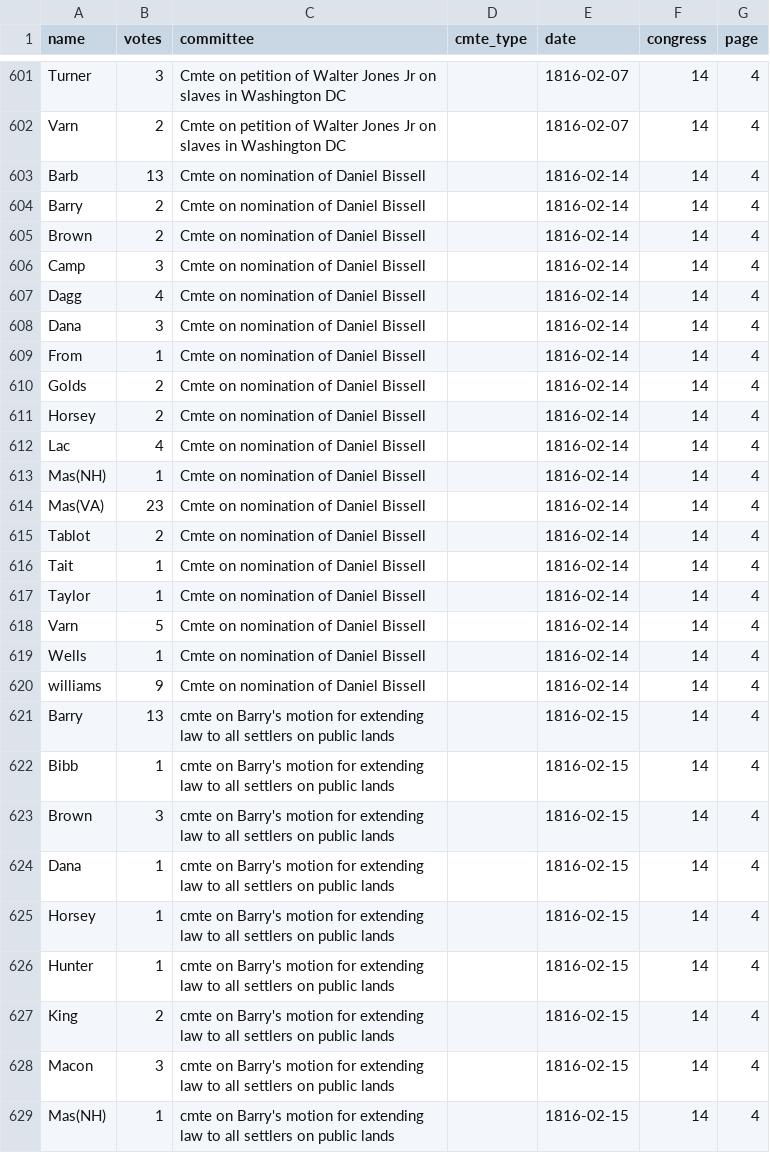
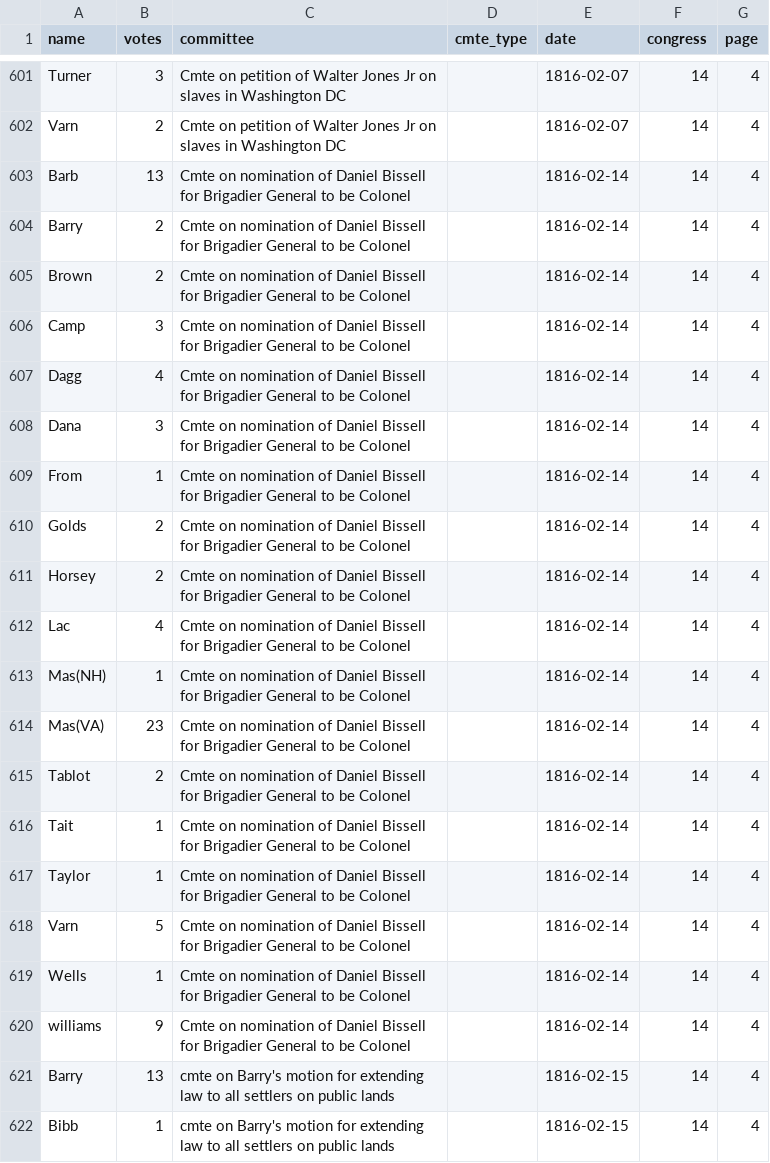
Before and after one commit to ewolman/EarlyAmericanSenateData, a CSV file: Data/vote_data/14_Congress_Data.csv, drawn as a sheet; only a part is shown, gaps mark what is left out; the shorter side is filled out with more unchanged rows; the diff covers the shown part only.

Commit message:
Finished committee corrections

```diff
--- a/Data/vote_data/14_Congress_Data.csv
+++ b/Data/vote_data/14_Congress_Data.csv
@@ -602,20 +602,20 @@ Turner,3,Cmte on petition of Walter Jones Jr on slaves in Washington DC,,1816-02
 Varn,2,Cmte on petition of Walter Jones Jr on slaves in Washington DC,,1816-02-07,14,4
-Barb,13,Cmte on nomination of Daniel Bissell,,1816-02-14,14,4
-Barry,2,Cmte on nomination of Daniel Bissell,,1816-02-14,14,4
-Brown,2,Cmte on nomination of Daniel Bissell,,1816-02-14,14,4
-Camp,3,Cmte on nomination of Daniel Bissell,,1816-02-14,14,4
-Dagg,4,Cmte on nomination of Daniel Bissell,,1816-02-14,14,4
-Dana,3,Cmte on nomination of Daniel Bissell,,1816-02-14,14,4
-From,1,Cmte on nomination of Daniel Bissell,,1816-02-14,14,4
-Golds,2,Cmte on nomination of Daniel Bissell,,1816-02-14,14,4
-Horsey,2,Cmte on nomination of Daniel Bissell,,1816-02-14,14,4
-Lac,4,Cmte on nomination of Daniel Bissell,,1816-02-14,14,4
-Mas(NH),1,Cmte on nomination of Daniel Bissell,,1816-02-14,14,4
-Mas(VA),23,Cmte on nomination of Daniel Bissell,,1816-02-14,14,4
-Tablot,2,Cmte on nomination of Daniel Bissell,,1816-02-14,14,4
-Tait,1,Cmte on nomination of Daniel Bissell,,1816-02-14,14,4
-Taylor,1,Cmte on nomination of Daniel Bissell,,1816-02-14,14,4
-Varn,5,Cmte on nomination of Daniel Bissell,,1816-02-14,14,4
-Wells,1,Cmte on nomination of Daniel Bissell,,1816-02-14,14,4
-williams,9,Cmte on nomination of Daniel Bissell,,1816-02-14,14,4
+Barb,13,Cmte on nomination of Daniel Bissell for Brigadier General to be Colonel,,1816-02-14,14,4
+Barry,2,Cmte on nomination of Daniel Bissell for Brigadier General to be Colonel,,1816-02-14,14,4
+Brown,2,Cmte on nomination of Daniel Bissell for Brigadier General to be Colonel,,1816-02-14,14,4
+Camp,3,Cmte on nomination of Daniel Bissell for Brigadier General to be Colonel,,1816-02-14,14,4
+Dagg,4,Cmte on nomination of Daniel Bissell for Brigadier General to be Colonel,,1816-02-14,14,4
+Dana,3,Cmte on nomination of Daniel Bissell for Brigadier General to be Colonel,,1816-02-14,14,4
+From,1,Cmte on nomination of Daniel Bissell for Brigadier General to be Colonel,,1816-02-14,14,4
+Golds,2,Cmte on nomination of Daniel Bissell for Brigadier General to be Colonel,,1816-02-14,14,4
+Horsey,2,Cmte on nomination of Daniel Bissell for Brigadier General to be Colonel,,1816-02-14,14,4
+Lac,4,Cmte on nomination of Daniel Bissell for Brigadier General to be Colonel,,1816-02-14,14,4
+Mas(NH),1,Cmte on nomination of Daniel Bissell for Brigadier General to be Colonel,,1816-02-14,14,4
+Mas(VA),23,Cmte on nomination of Daniel Bissell for Brigadier General to be Colonel,,1816-02-14,14,4
+Tablot,2,Cmte on nomination of Daniel Bissell for Brigadier General to be Colonel,,1816-02-14,14,4
+Tait,1,Cmte on nomination of Daniel Bissell for Brigadier General to be Colonel,,1816-02-14,14,4
+Taylor,1,Cmte on nomination of Daniel Bissell for Brigadier General to be Colonel,,1816-02-14,14,4
+Varn,5,Cmte on nomination of Daniel Bissell for Brigadier General to be Colonel,,1816-02-14,14,4
+Wells,1,Cmte on nomination of Daniel Bissell for Brigadier General to be Colonel,,1816-02-14,14,4
+williams,9,Cmte on nomination of Daniel Bissell for Brigadier General to be Colonel,,1816-02-14,14,4
 Barry,13,cmte on Barry's motion for extending law to all settlers on public lands,,1816-02-15,14,4
```
Also changed, not shown: 55 edited cells elsewhere in this file, Data/vote_data/13_Congress_Data.csv, 41 other files.
